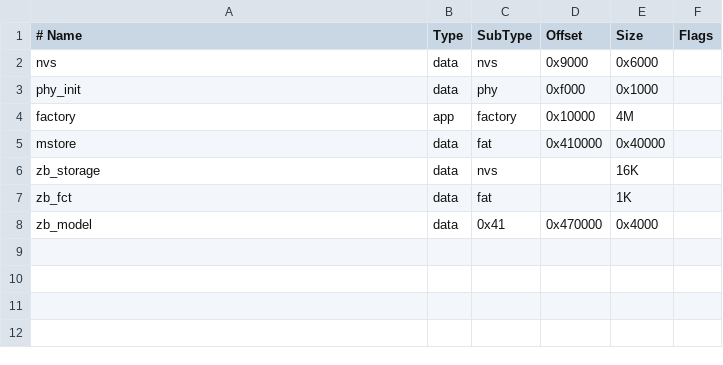
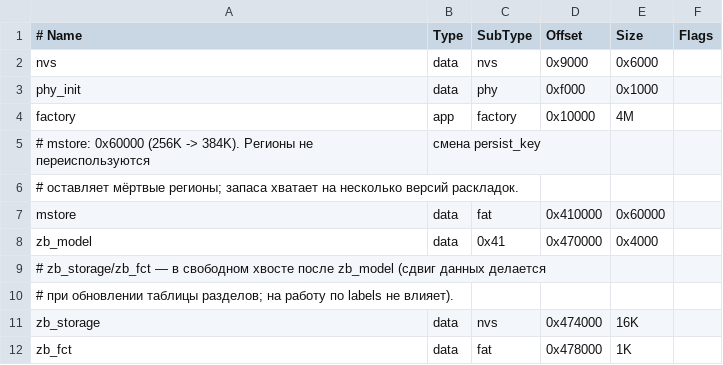
Before and after one commit to neproger/ESP32_ZB_Automatisation, a CSV file: esp32-p4_HA_v2/partitions.csv, drawn as a sheet; removed rows and columns are numbered as before the commit, all else as after; the diff names each change by its address in the sheet, - before the commit and + after, or states it on an @@ line.

Commit message:
partitions: grow mstore to 384K, move zb_storage/zb_fct after zb_model

```diff
--- a/esp32-p4_HA_v2/partitions.csv
+++ b/esp32-p4_HA_v2/partitions.csv
+row 5: # mstore: 0x60000 (256K -> 384K). Регионы не переиспользуются | смена persist_key
+row 6: # оставляет мёртвые регионы; запаса хватает на несколько версий раскладок.
-E7 (Size): 0x40000
+E7 (Size): 0x60000
-row 6: zb_storage | data | nvs |  | 16K
-row 7: zb_fct | data | fat |  | 1K
+row 9: # zb_storage/zb_fct — в свободном хвосте после zb_model (сдвиг данных делается
+row 10: # при обновлении таблицы разделов; на работу по labels не влияет).
+row 11: zb_storage | data | nvs | 0x474000 | 16K
+row 12: zb_fct | data | fat | 0x478000 | 1K
```
